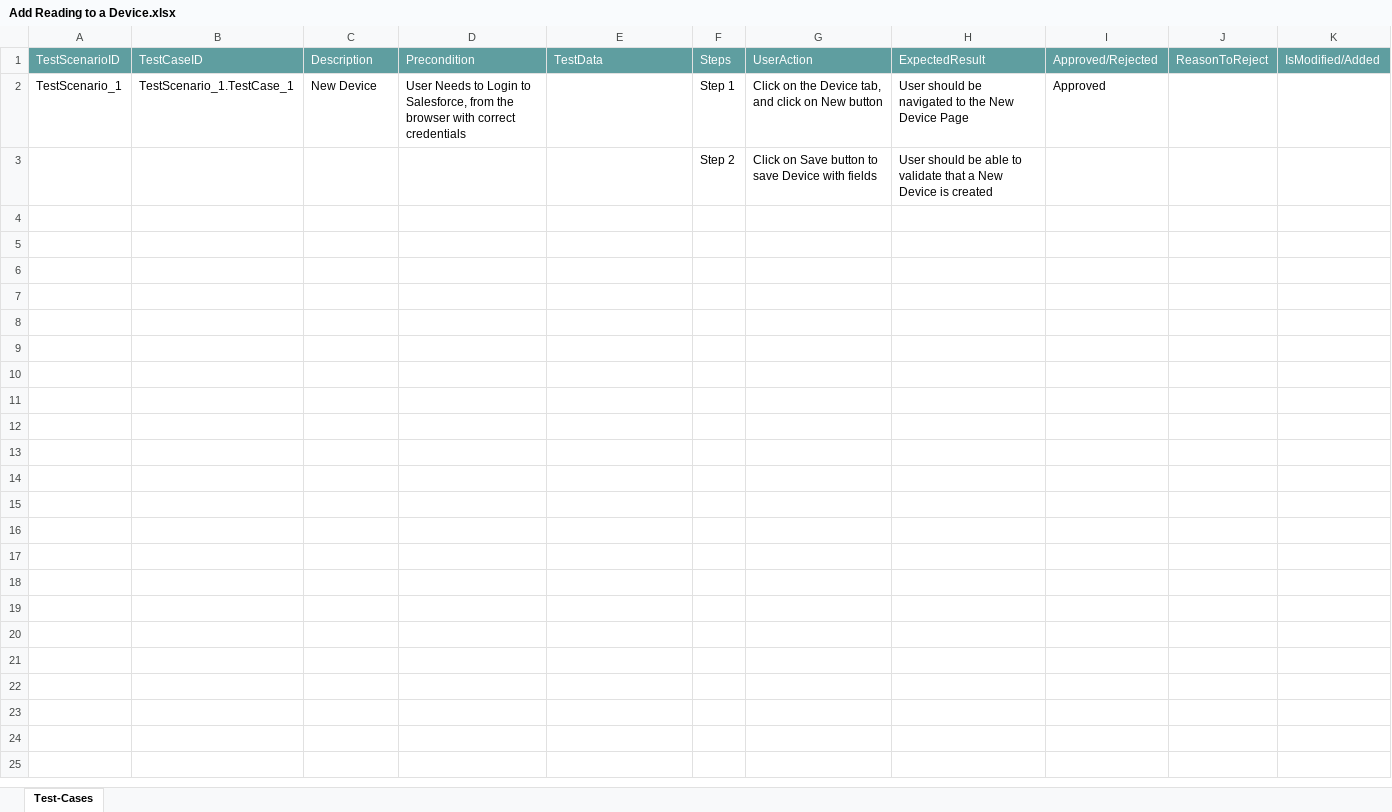
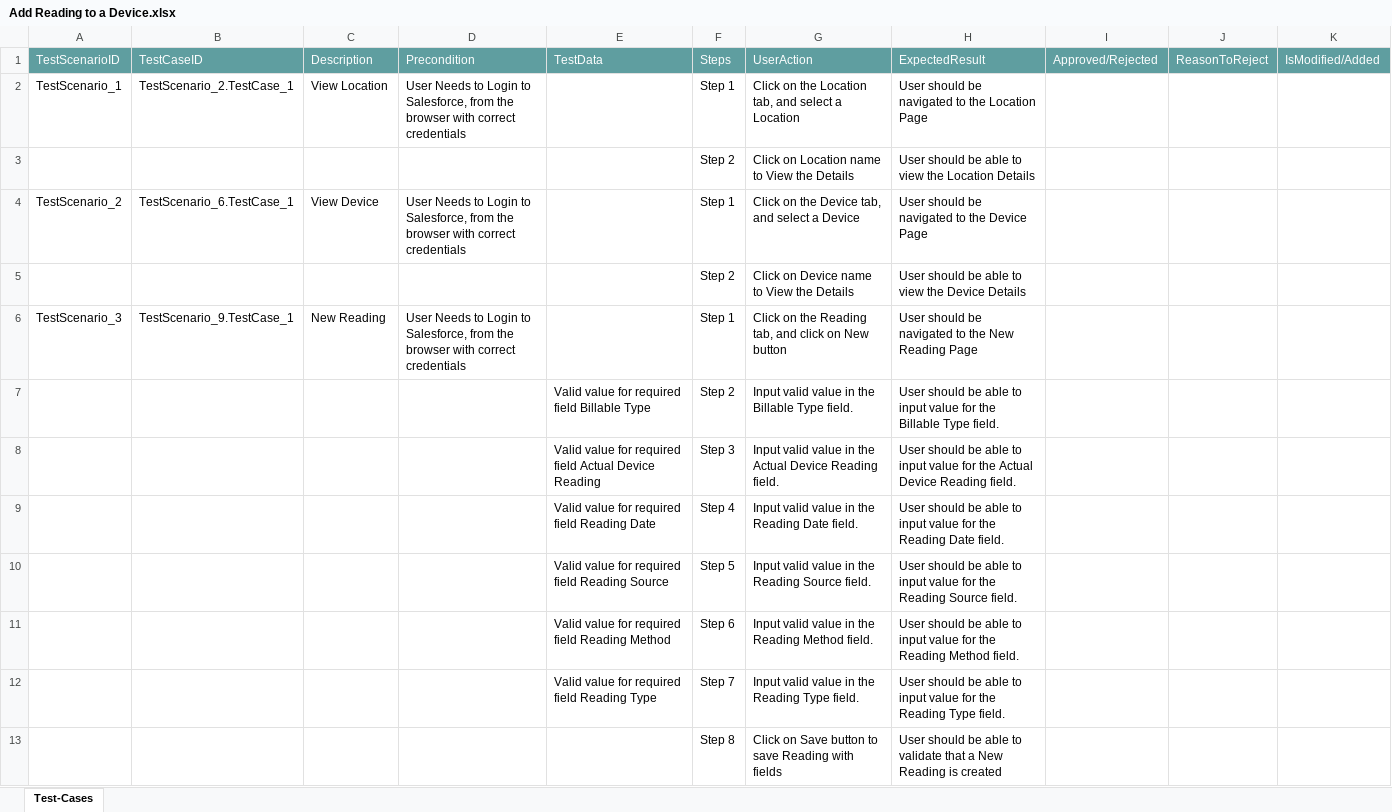
Before and after one commit to ShaikMohamedIrfan/Aptumo, an Excel workbook: Add Reading to a Device.xlsx, sheet Test-Cases, drawn as a sheet; values as stored, in another font and other column widths than the file's, no borders; table styles not drawn; addresses are those after the commit; the diff names each change by its address in the sheet, - before the commit and + after, or states it on an @@ line.

Commit message:
Initial Commit for Verification of Test cases

```diff
--- a/Add Reading to a Device.xlsx (sheet Test-Cases)
+++ b/Add Reading to a Device.xlsx (sheet Test-Cases)
-B2: TestScenario_1.TestCase_1
+B2: TestScenario_2.TestCase_1
-C2: New Device
+C2: View Location
-G2: …on the Device tab, and click on New button
+G2: …on the Location tab, and select a Location
-H2: …to the New Device Page
+H2: …to the Location Page
-I2: Approved
+I2: (empty)
+row 3:  |  |  |  |  | Step 2 | Click on Location name to View the Details | User should be able to view the Location Details
+row 4: TestScenario_2 | TestScenario_6.TestCase_1 | View Device | User Needs to Login to Salesforce, from the browser with correct credentials |  | Step 1 | Click on the Device tab, and select a Device | User should be navigated to the Device Page
-G5: Click on Save button to save Device with fields
+G5: Click on Device name to View the Details
-H5: …able to validate that a New Device is created
+H5: …able to view the Device Details
+row 6: TestScenario_3 | TestScenario_9.TestCase_1 | New Reading | User Needs to Login to Salesforce, from the browser with correct credentials |  | Step 1 | Click on the Reading tab, and click on New button | User should be navigated to the New Reading Page
+row 7:  |  |  |  | Valid value for required field Billable Type | Step 2 | Input valid value in the Billable Type field. | User should be able to input value for the Billable Type field.
+row 8:  |  |  |  | Valid value for required field Actual Device Reading | Step 3 | Input valid value in the Actual Device Reading field. | User should be able to input value for the Actual Device Reading field.
+row 9:  |  |  |  | Valid value for required field Reading Date | Step 4 | Input valid value in the Reading Date field. | User should be able to input value for the Reading Date field.
+row 10:  |  |  |  | Valid value for required field Reading Source | Step 5 | Input valid value in the Reading Source field. | User should be able to input value for the Reading Source field.
+row 11:  |  |  |  | Valid value for required field Reading Method | Step 6 | Input valid value in the Reading Method field. | User should be able to input value for the Reading Method field.
+row 12:  |  |  |  | Valid value for required field Reading Type | Step 7 | Input valid value in the Reading Type field. | User should be able to input value for the Reading Type field.
+row 13:  |  |  |  |  | Step 8 | Click on Save button to save Reading with fields | User should be able to validate that a New Reading is created
```
